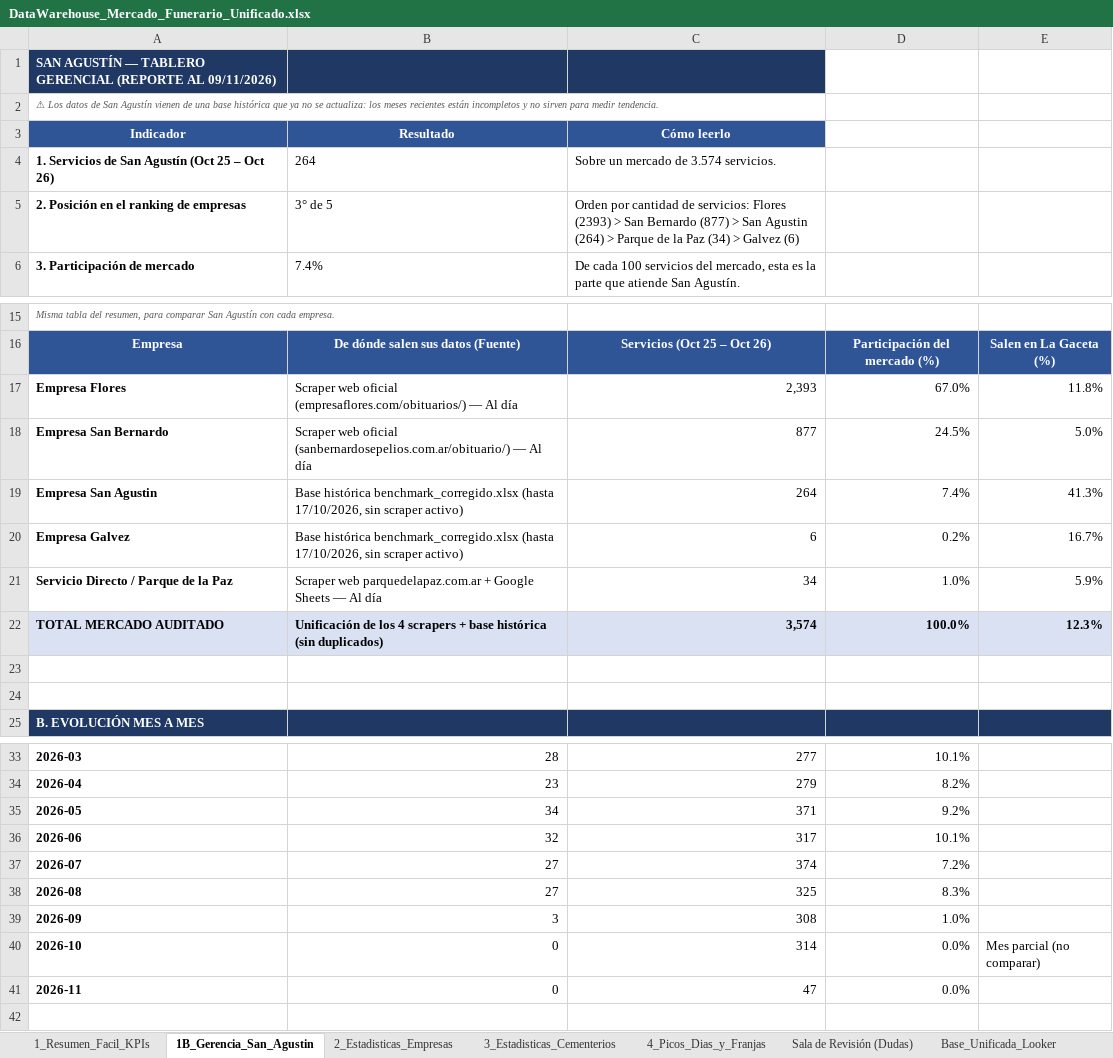
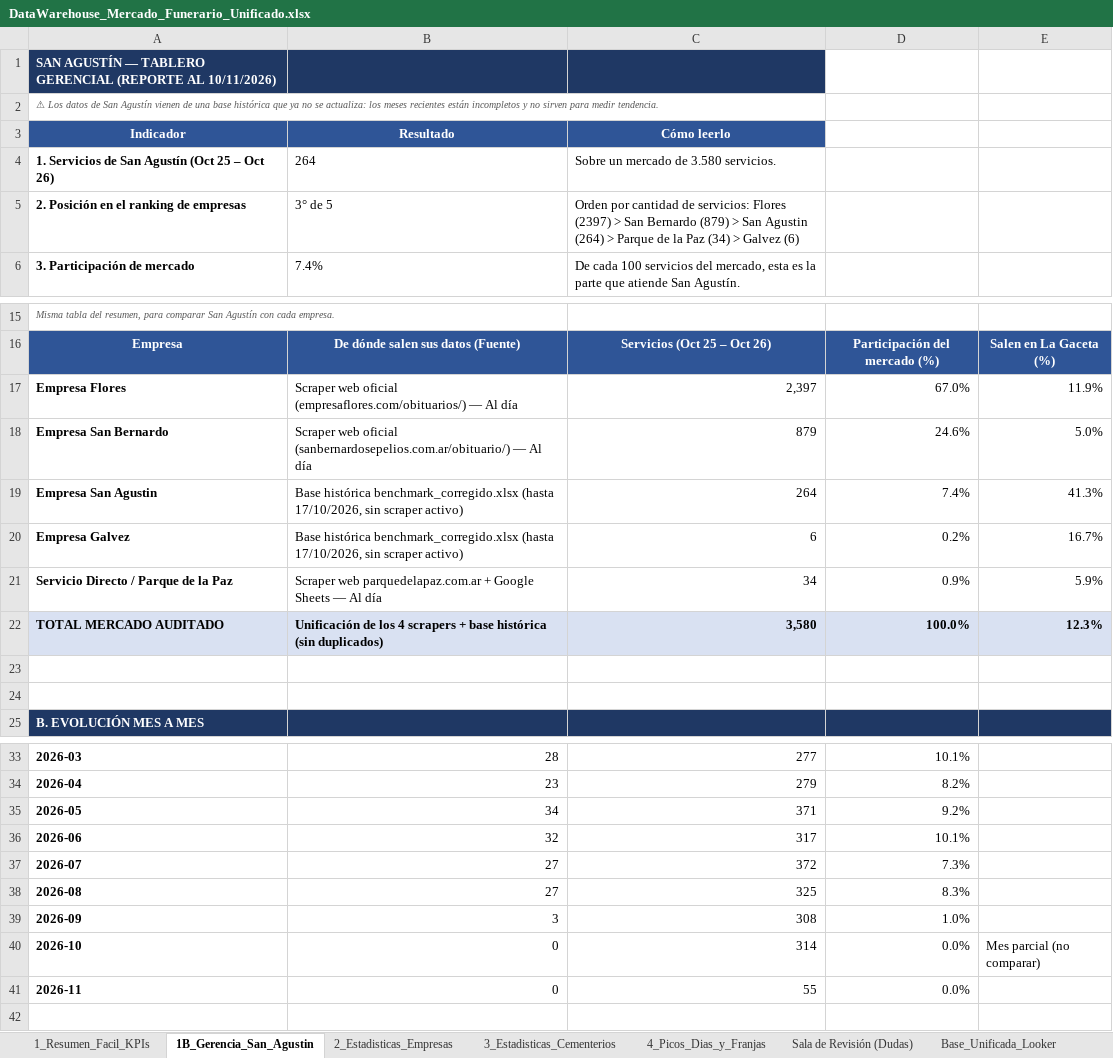
Before and after one commit to GerardoGF2020/mercado-funerario-tucuman, an Excel workbook: data/excel/DataWarehouse_Mercado_Funerario_Unificado.xlsx, sheet 1B_Gerencia_San_Agustin, drawn as a sheet; only a part is shown, gaps mark what is left out; values as stored, in another font and other column widths than the file's, no borders; conditional formats not drawn; the diff names each change by its address in the sheet, - before the commit and + after, or states it on an @@ line.

```diff
--- a/data/excel/DataWarehouse_Mercado_Funerario_Unificado.xlsx (sheet 1B_Gerencia_San_Agustin)
+++ b/data/excel/DataWarehouse_Mercado_Funerario_Unificado.xlsx (sheet 1B_Gerencia_San_Agustin)
-A1 (Indicador): …(REPORTE AL 09/11/2026)
+A1 (Indicador): …(REPORTE AL 10/11/2026)
-C4 (Cómo leerlo): Sobre un mercado de 3.574 servicios.
+C4 (Cómo leerlo): Sobre un mercado de 3.580 servicios.
-C5 (Cómo leerlo): …servicios: Flores (2393) > San Bernardo (877) > San…
+C5 (Cómo leerlo): …servicios: Flores (2397) > San Bernardo (879) > San…
-C17 (Cómo leerlo): 2,393
+C17 (Cómo leerlo): 2,397
-E17: 11.8%
+E17: 11.9%
-C18 (Cómo leerlo): 877
+C18 (Cómo leerlo): 879
-D18: 24.5%
+D18: 24.6%
-D21: 1.0%
+D21: 0.9%
-C22 (Cómo leerlo): 3,574
+C22 (Cómo leerlo): 3,580
-C37 (Cómo leerlo): 374
+C37 (Cómo leerlo): 372
-D37: 7.2%
+D37: 7.3%
-C41 (Cómo leerlo): 47
+C41 (Cómo leerlo): 55
```
Also changed, not shown: sheet Base_Unificada_Looker, sheet Sala de Revisión (Dudas), sheet 3_Estadisticas_Cementerios, sheet 1_Resumen_Facil_KPIs, sheet 2_Estadisticas_Empresas, sheet 4_Picos_Dias_y_Franjas, 1 more sheet, data/excel/Benchmark_Flores.xlsx, data/excel/La_Gaceta_Historico.xlsx, 6 other files.
